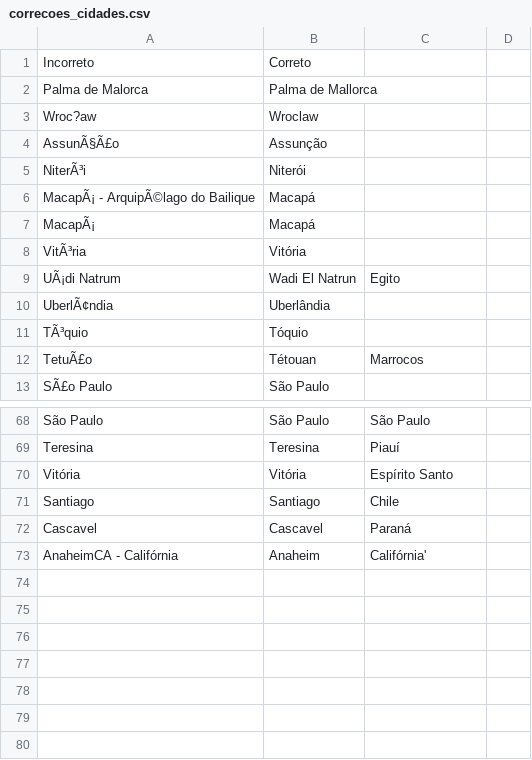
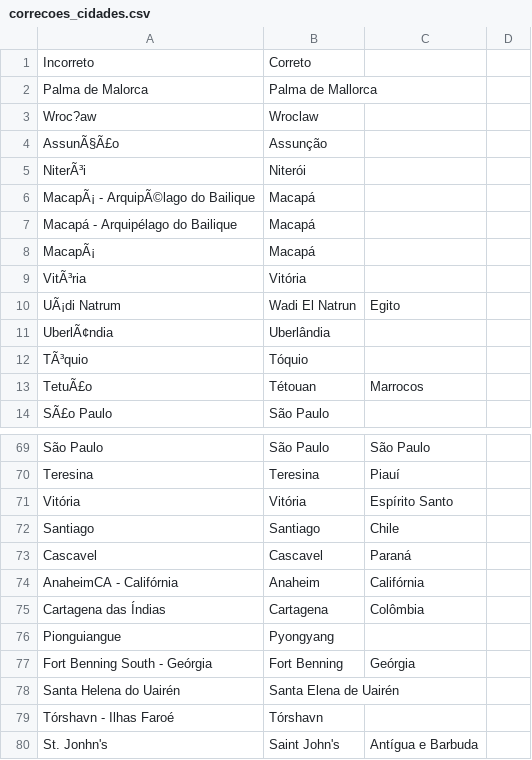
Before and after one commit to augustomiguel/analise-de-sustentabilidade-de-viagens-aereas, a CSV file: viagensAServico/correcoes_cidades.csv, drawn as a sheet; only a part is shown, gaps mark what is left out.

```diff
--- a/viagensAServico/correcoes_cidades.csv
+++ b/viagensAServico/correcoes_cidades.csv
@@ -6,2 +6,3 @@ NiterÃ³i,Niterói
 MacapÃ¡ - ArquipÃ©lago do Bailique,Macapá
+Macapá - Arquipélago do Bailique, Macapá
 MacapÃ¡,Macapá
@@ -72,2 +73,8 @@ Santiago,Santiago, Chile
 Cascavel,Cascavel, Paraná
-AnaheimCA - Califórnia, Anaheim, Califórnia'
+AnaheimCA - Califórnia, Anaheim, Califórnia
+Cartagena das Índias, Cartagena,Colômbia
+Pionguiangue, Pyongyang
+Fort Benning South - Geórgia, Fort Benning, Geórgia
+Santa Helena do Uairén, Santa Elena de Uairén
+Tórshavn - Ilhas Faroé, Tórshavn
+St. Jonhn's,Saint John's, Antígua e Barbuda
```
Also changed, not shown: viagensAServico/coordenadas_api_cache.csv, 4 other files.
